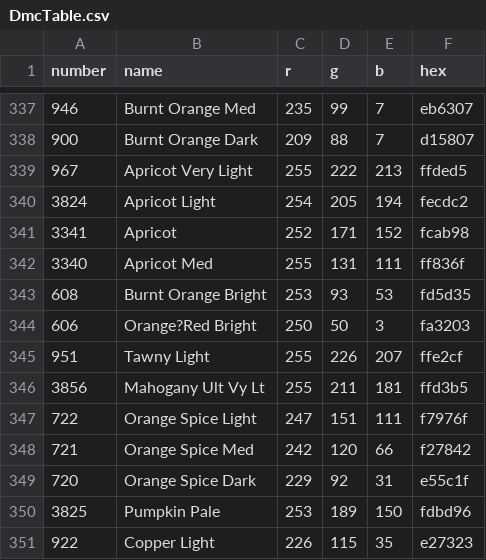
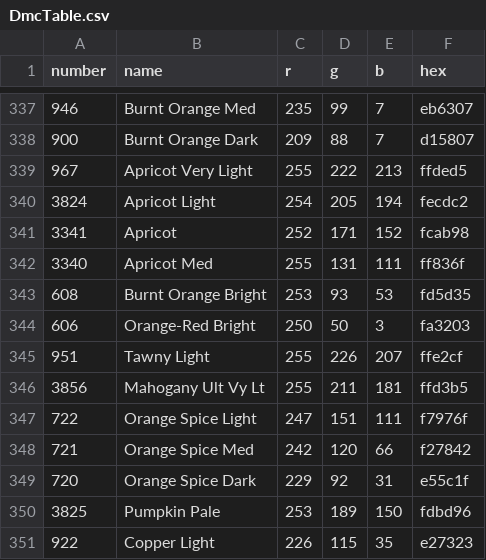
Before and after one commit to FireHeartMaster/EmbroideryCreator, a CSV file: Resources/DmcTable.csv, drawn as a sheet; only a part is shown, gaps mark what is left out.

```diff
--- a/Resources/DmcTable.csv
+++ b/Resources/DmcTable.csv
@@ -343,3 +343,3 @@ number;name;r;g;b;hex
 608;Burnt Orange Bright;253;93;53;fd5d35
-606;Orange?Red Bright;250;50;3;fa3203
+606;Orange-Red Bright;250;50;3;fa3203
 951;Tawny Light;255;226;207;ffe2cf
```
Also changed, not shown: 2 other files.
